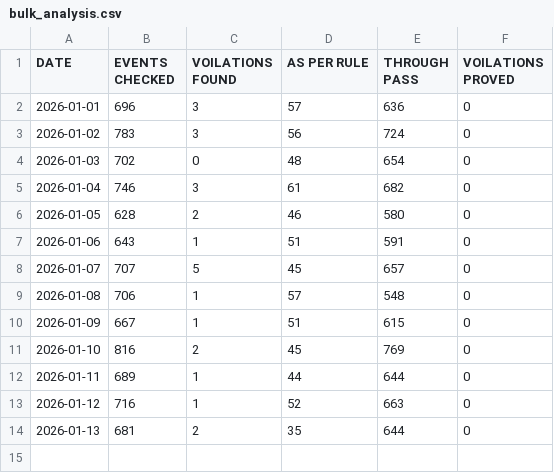
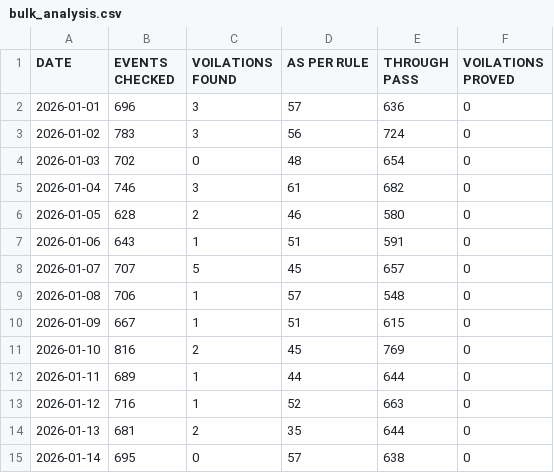
Before and after one commit to mlachhwani/cli-teloc-bmy-dashboard, a CSV file: data/2026-01/bulk_analysis.csv, drawn as a sheet.

Commit message:
Add files via upload

```diff
--- a/data/2026-01/bulk_analysis.csv
+++ b/data/2026-01/bulk_analysis.csv
@@ -14 +14,2 @@ DATE,EVENTS CHECKED,VOILATIONS FOUND,AS PER RULE,THROUGH PASS,VOILATIONS PROVED
 2026-01-13,681,2,35,644,0
+2026-01-14,695,0,57,638,0
```
